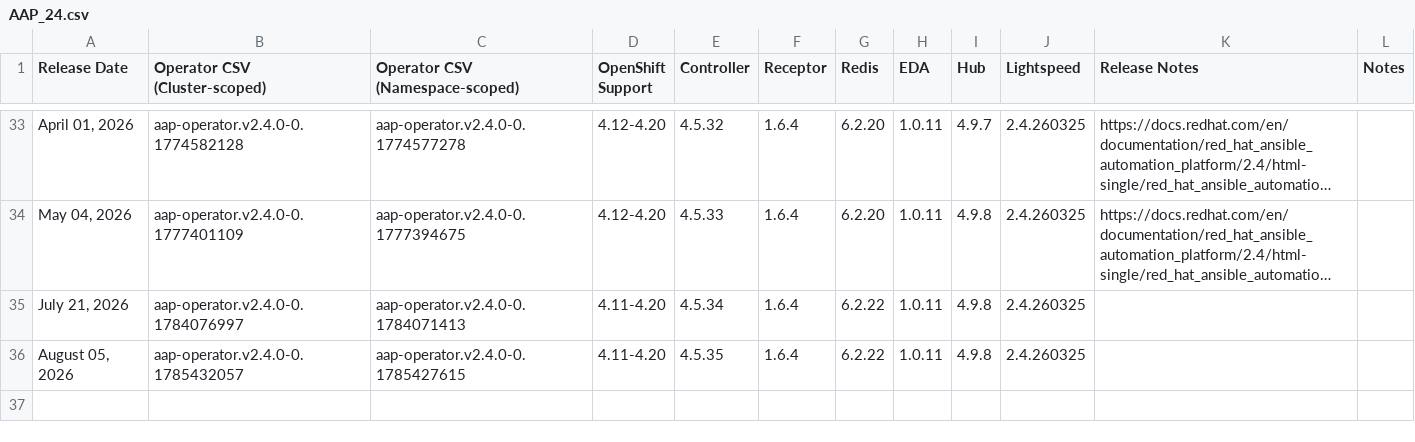
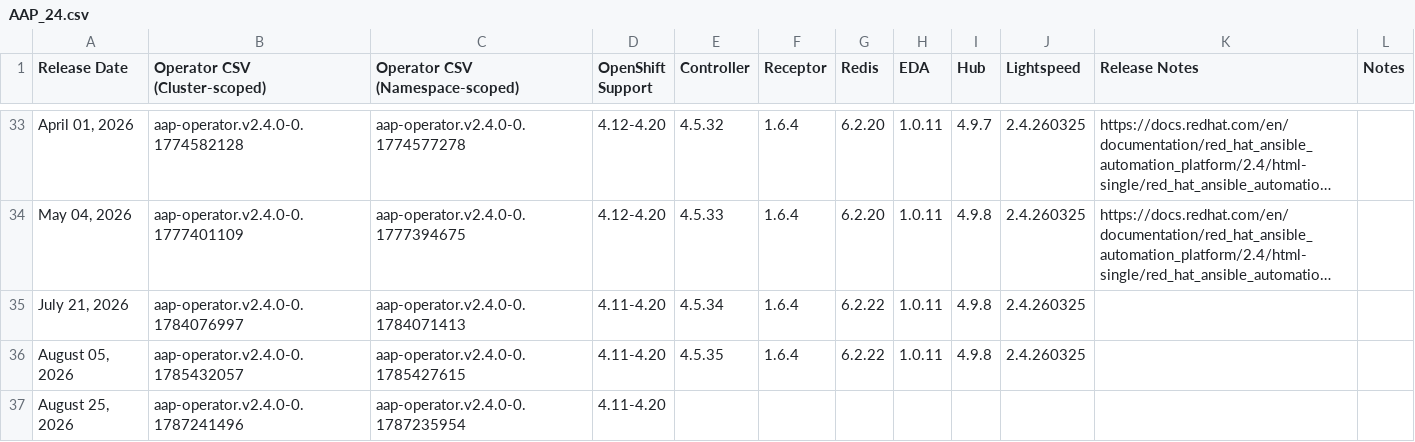
Before and after one commit to lennysh/aap-openshift-compatibility-matrix, a CSV file: data/AAP_24.csv, drawn as a sheet; only a part is shown, gaps mark what is left out; long unchanged cells end in ….

```diff
--- a/data/AAP_24.csv
+++ b/data/AAP_24.csv
@@ -36 +36,2 @@ Release Date,Operator CSV (Cluster-scoped),Operator CSV (Namespace-scoped),OpenS
 "August 05, 2026",aap-operator.v2.4.0-0.1785432057,aap-operator.v2.4.0-0.1785427615,4.11-4.20,4.5.35,1.6.4,6.2.22,1.0.11,4.9.8,2.4.260325,,
+"August 25, 2026",aap-operator.v2.4.0-0.1787241496,aap-operator.v2.4.0-0.1787235954,4.11-4.20,,,,,,,,
```
Also changed, not shown: data/AAP_25.csv, data/AAP_26.csv, 1 other file.
